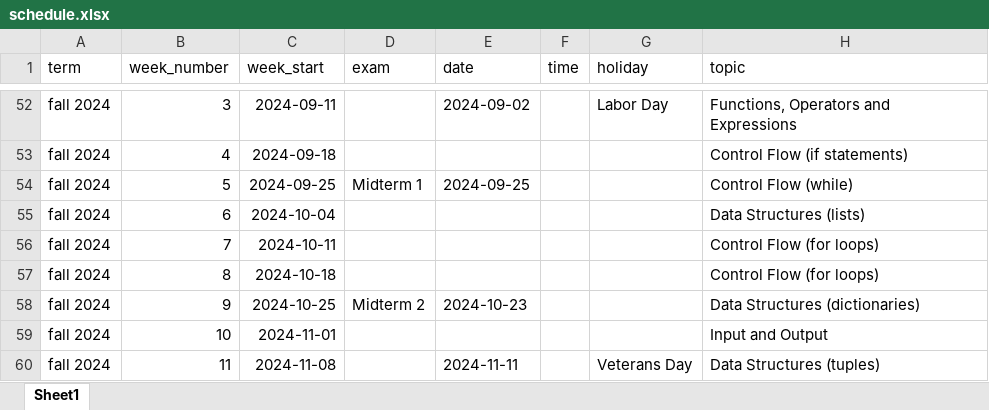
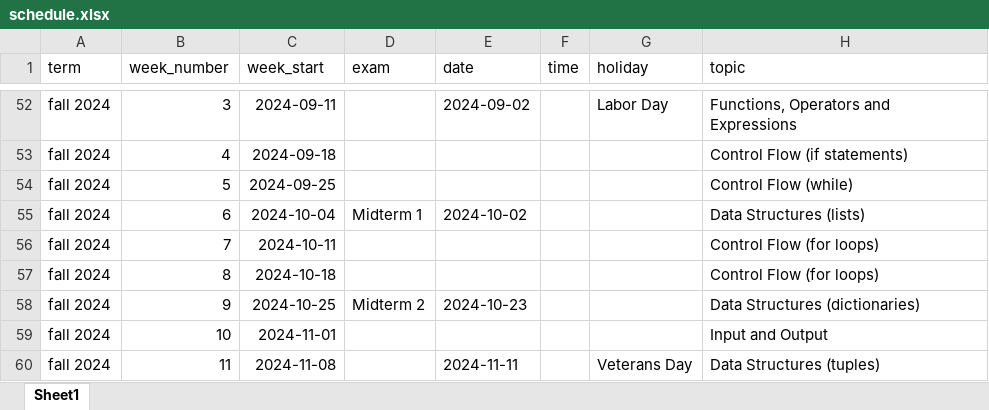
Before and after one commit to picoral/csc-110, an Excel workbook: schedule.xlsx, sheet Sheet1, drawn as a sheet; only a part is shown, gaps mark what is left out; values as stored, in another font and other column widths than the file's, no borders; the diff names each change by its address in the sheet, - before the commit and + after, or states it on an @@ line.

```diff
--- a/schedule.xlsx (sheet Sheet1)
+++ b/schedule.xlsx (sheet Sheet1)
-D54 (exam): Midterm 1
+D54 (exam): (empty)
-E54 (date): 2024-09-25
+E54 (date): (empty)
-D55 (exam): (empty)
+D55 (exam): Midterm 1
-E55 (date): (empty)
+E55 (date): 2024-10-02
```
Also changed, not shown: assessment_schedule.xlsx, 40 other files.
